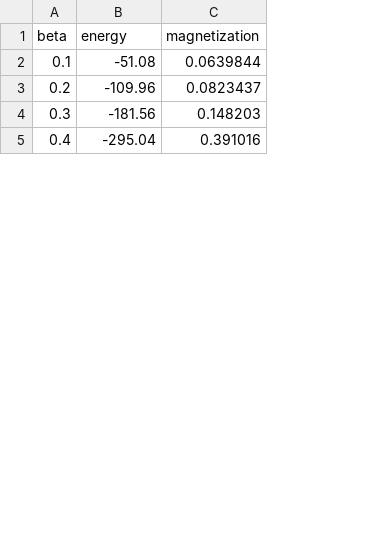
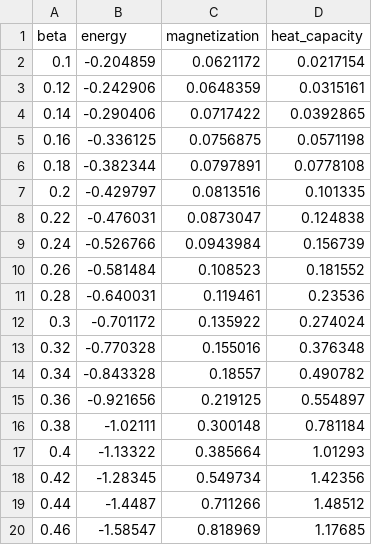
Before and after one commit to WenqingXie47/Ising-Wolff, a CSV file: Data/data.csv, drawn as a sheet; only a part is shown; addresses are those after the commit; the diff covers the shown part only; the diff names each change by its address in the sheet, - before the commit and + after, or states it on an @@ line.

```diff
--- a/Data/data.csv
+++ b/Data/data.csv
+column D (heat_capacity), row 2: 0.0217154; row 7: 0.101335; row 12: 0.274024; row 17: 1.01293
-B2 (energy): -51.08
+B2 (energy): -0.204859
-C2 (magnetization): 0.0639844
+C2 (magnetization): 0.0621172
+row 3: 0.12 | -0.242906 | 0.0648359 | 0.0315161
+row 4: 0.14 | -0.290406 | 0.0717422 | 0.0392865
+row 5: 0.16 | -0.336125 | 0.0756875 | 0.0571198
+row 6: 0.18 | -0.382344 | 0.0797891 | 0.0778108
-B7 (energy): -109.96
+B7 (energy): -0.429797
-C7 (magnetization): 0.0823437
+C7 (magnetization): 0.0813516
+row 8: 0.22 | -0.476031 | 0.0873047 | 0.124838
+row 9: 0.24 | -0.526766 | 0.0943984 | 0.156739
+row 10: 0.26 | -0.581484 | 0.108523 | 0.181552
+row 11: 0.28 | -0.640031 | 0.119461 | 0.23536
-B12 (energy): -181.56
+B12 (energy): -0.701172
-C12 (magnetization): 0.148203
+C12 (magnetization): 0.135922
+row 13: 0.32 | -0.770328 | 0.155016 | 0.376348
+row 14: 0.34 | -0.843328 | 0.18557 | 0.490782
+row 15: 0.36 | -0.921656 | 0.219125 | 0.554897
+row 16: 0.38 | -1.02111 | 0.300148 | 0.781184
-B17 (energy): -295.04
+B17 (energy): -1.13322
-C17 (magnetization): 0.391016
+C17 (magnetization): 0.385664
+row 18: 0.42 | -1.28345 | 0.549734 | 1.42356
+row 19: 0.44 | -1.4487 | 0.711266 | 1.48512
+row 20: 0.46 | -1.58547 | 0.818969 | 1.17685
```
Also changed, not shown: 23 added rows and 6 edited cells elsewhere in this file, 24 other files.
